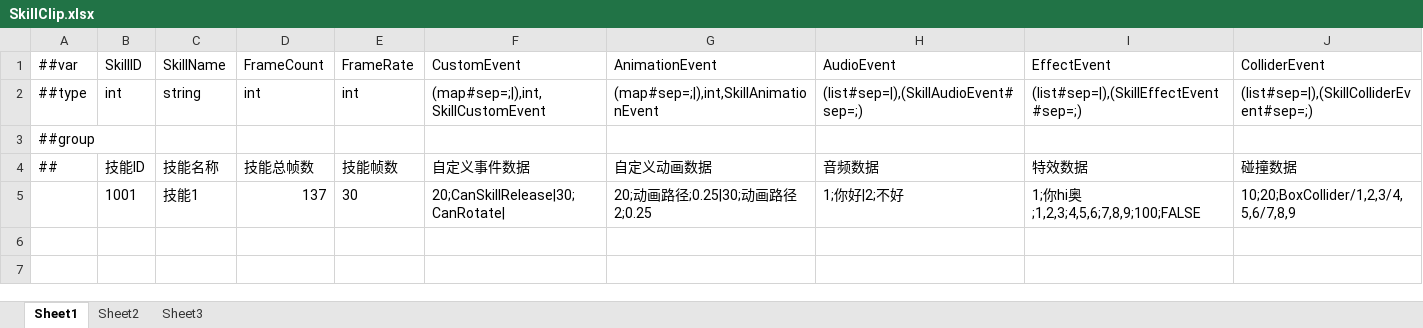
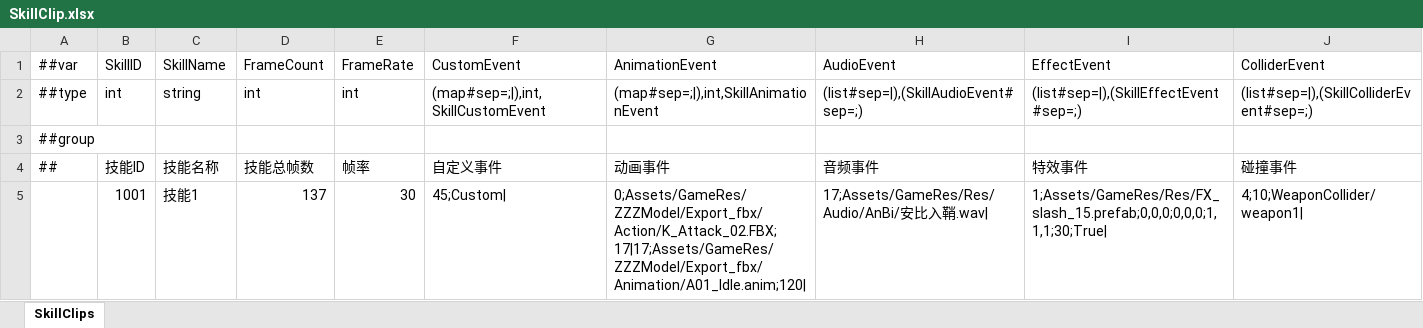
Before and after one commit to ljpljp0121/LPublic, an Excel workbook: Datas/Tables/SkillClip.xlsx, sheet SkillClips, drawn as a sheet; values as stored, in another font and other column widths than the file's, no borders; removed rows and columns are numbered as before the commit, all else as after; the diff names each change by its address in the sheet, - before the commit and + after, or states it on an @@ line.

```diff
--- a/Datas/Tables/SkillClip.xlsx (sheet SkillClips)
+++ b/Datas/Tables/SkillClip.xlsx (sheet SkillClips)
-sheet tab: Sheet1
+sheet tab: SkillClips
-sheet tab: Sheet2
-sheet tab: Sheet3
-E4: 技能帧数
+E4: 帧率
-F4: 自定义事件数据
+F4: 自定义事件
-G4: 自定义动画数据
+G4: 动画事件
-H4: 音频数据
+H4: 音频事件
-I4: 特效数据
+I4: 特效事件
-J4: 碰撞数据
+J4: 碰撞事件
-row 5:  | 1001 | 技能1 | 137 | 30 | 20;CanSkillRelease|30;CanRotate| | 20;动画路径;0.25|30;动画路径2;0.25 | 1;你好|2;不好 | 1;你hi奥;1,2,3;4,5,6;7,8,9;100;FALSE | 10;20;BoxCollider/1,2,3/4,5,6/7,8,9
+row 5:  | 1001 | 技能1 | 137 | 30 | 45;Custom| | 0;Assets/GameRes/ZZZModel/Export_fbx/Action/K_Attack_02.FBX;17|17;Assets/GameRes/ZZZModel/Export_fbx/Animation/A01_Idle.anim;120| | 17;Assets/GameRes/Res/Audio/AnBi/安比入鞘.wav| | 1;Assets/GameRes/Res/FX_slash_15.prefab;0,0,0;0,0,0;1,1,1;30;True| | 4;10;WeaponCollider/weapon1
```
Also changed, not shown: 37 other files.
